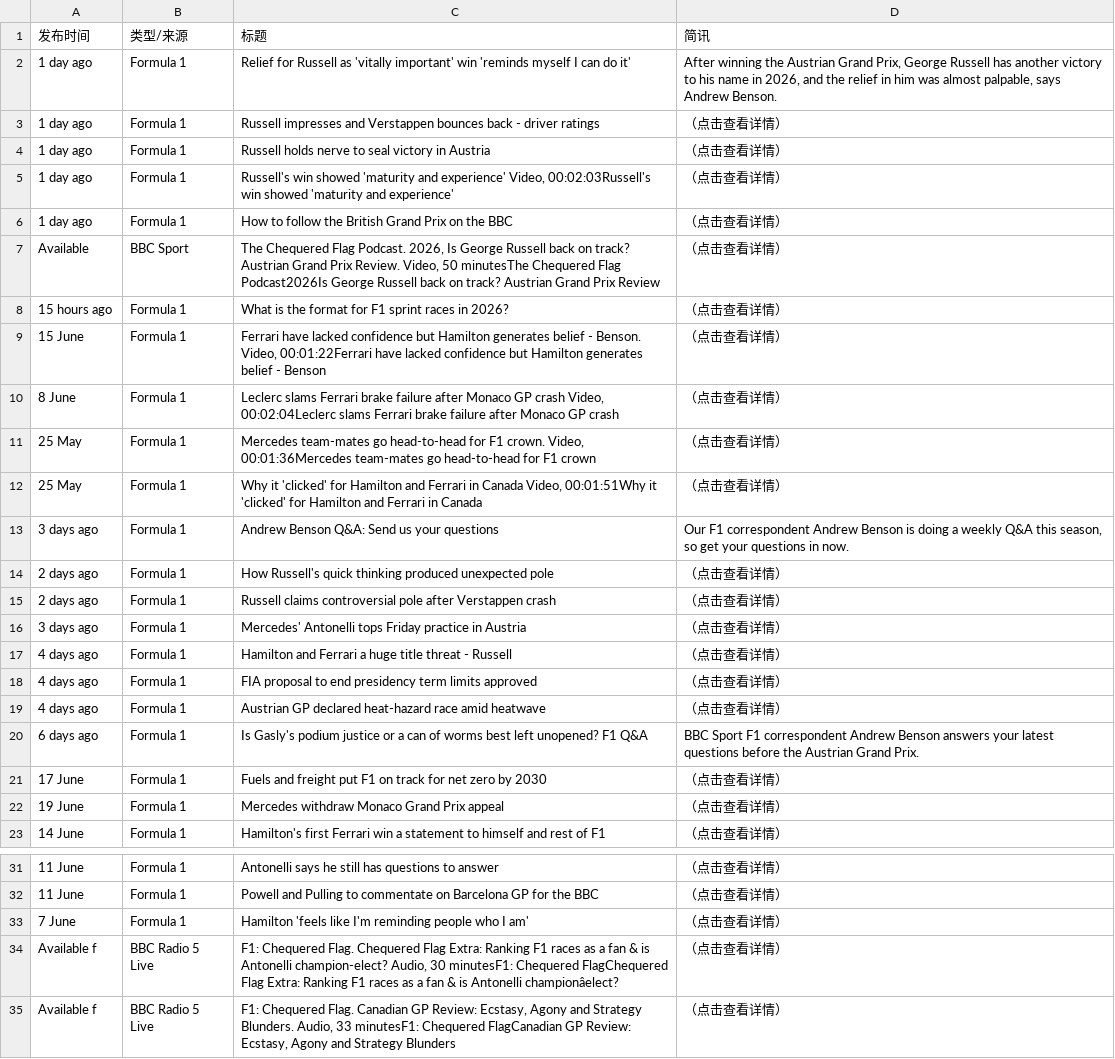
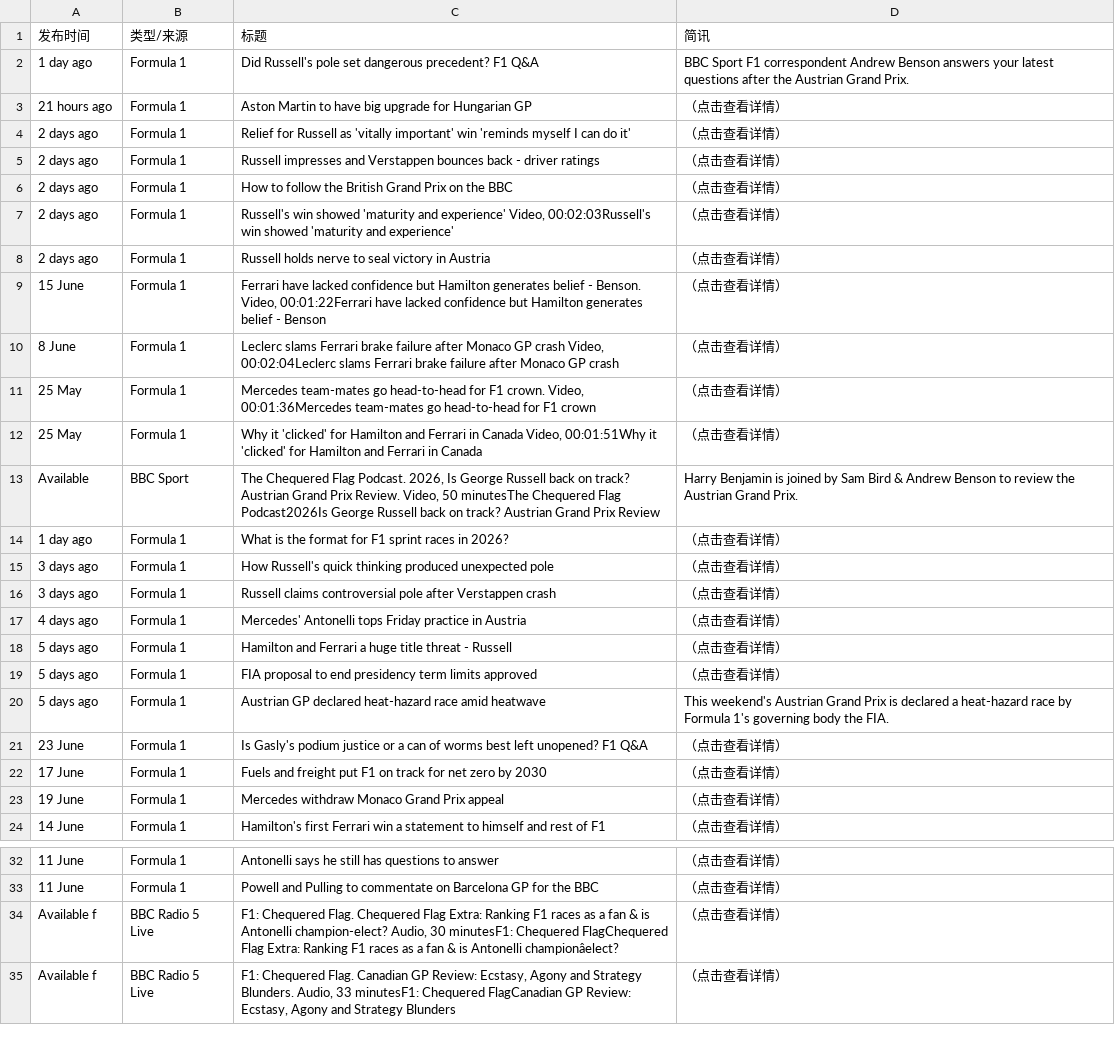
Before and after one commit to 202704948-design/bbc-f1-scraper, a CSV file: f1_news_perfect.csv, drawn as a sheet; only a part is shown, gaps mark what is left out; removed rows and columns are numbered as before the commit, all else as after; the diff covers the shown part only; the diff names each change by its address in the sheet, - before the commit and + after, or states it on an @@ line.

```diff
--- a/f1_news_perfect.csv
+++ b/f1_news_perfect.csv
+row 2: 1 day ago | Formula 1 | Did Russell's pole set dangerous precedent? F1 Q&A | BBC Sport F1 correspondent Andrew Benson answers your latest questions after the Austrian Grand Prix.
+row 3: 21 hours ago | Formula 1 | Aston Martin to have big upgrade for Hungarian GP | （点击查看详情）
-A4:A8 (发布时间): 1 day ago
+A4:A8 (发布时间): 2 days ago
-D4 (简讯): After winning the Austrian Grand Prix, George Russell has another victory to his name in 2026, and the relief in him was almost palpable, says Andrew Benson.
+D4 (简讯): （点击查看详情）
-C6 (标题): Russell holds nerve to seal victory in Austria
+C6 (标题): How to follow the British Grand Prix on the BBC
-C8 (标题): How to follow the British Grand Prix on the BBC
+C8 (标题): Russell holds nerve to seal victory in Austria
-row 7: Available | BBC Sport | The Chequered Flag Podcast. 2026, Is George Russell back on track? Austrian Grand Prix Review. Video, 50 minutesThe Chequered Flag Podcast2026Is George Russell back on track? Austrian Grand Prix Review | （点击查看详情）
-row 8: 15 hours ago | Formula 1 | What is the format for F1 sprint races in 2026? | （点击查看详情）
-row 13: 3 days ago | Formula 1 | Andrew Benson Q&A: Send us your questions | Our F1 correspondent Andrew Benson is doing a weekly Q&A this season, so get your questions in now.
+row 13: Available | BBC Sport | The Chequered Flag Podcast. 2026, Is George Russell back on track? Austrian Grand Prix Review. Video, 50 minutesThe Chequered Flag Podcast2026Is George Russell back on track? Austrian Grand Prix Review | Harry Benjamin is joined by Sam Bird & Andrew Benson to review the Austrian Grand Prix.
+row 14: 1 day ago | Formula 1 | What is the format for F1 sprint races in 2026? | （点击查看详情）
-A15:A16 (发布时间): 2 days ago
+A15:A16 (发布时间): 3 days ago
-A17 (发布时间): 3 days ago
+A17 (发布时间): 4 days ago
-A18:A20 (发布时间): 4 days ago
+A18:A20 (发布时间): 5 days ago
-D20 (简讯): （点击查看详情）
+D20 (简讯): This weekend's Austrian Grand Prix is declared a heat-hazard race by Formula 1's governing body the FIA.
-A21 (发布时间): 6 days ago
+A21 (发布时间): 23 June
-D21 (简讯): BBC Sport F1 correspondent Andrew Benson answers your latest questions before the Austrian Grand Prix.
+D21 (简讯): （点击查看详情）
-row 33: 7 June | Formula 1 | Hamilton 'feels like I'm reminding people who I am' | （点击查看详情）
```
Also changed, not shown: 1 added row, 1 removed row and 9 edited cells elsewhere in this file.
